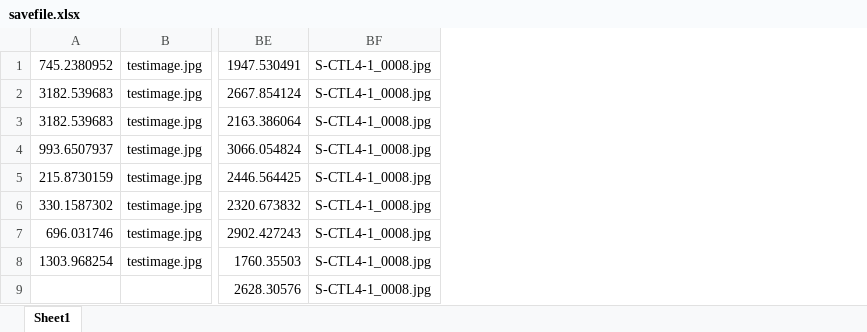
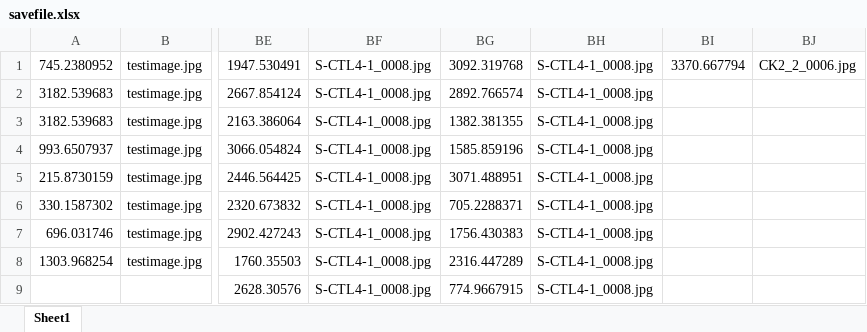
Before and after one commit to jaentrouble/AdiposeCounter, an Excel workbook: savefile.xlsx, sheet Sheet1, drawn as a sheet; only a part is shown, gaps mark what is left out; values as stored, in another font and other column widths than the file's, no borders; the diff names each change by its address in the sheet, - before the commit and + after, or states it on an @@ line.

Commit message:
not resetting data bug fix

```diff
--- a/savefile.xlsx (sheet Sheet1)
+++ b/savefile.xlsx (sheet Sheet1)
+column BG, rows 1-9: 3092.319768 | 2892.766574 | 1382.381355 | 1585.859196 | 3071.488951 | 705.2288371 | 1756.430383 | 2316.447289 | 774.9667915
+column BH, rows 1-9: all S-CTL4-1_0008.jpg
+column BI, row 1: 3370.667794
+column BJ, row 1: CK2_2_0006.jpg
```
Also changed, not shown: 1 other file.
